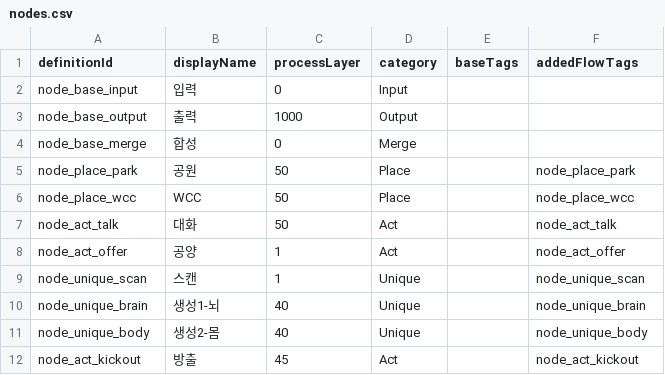
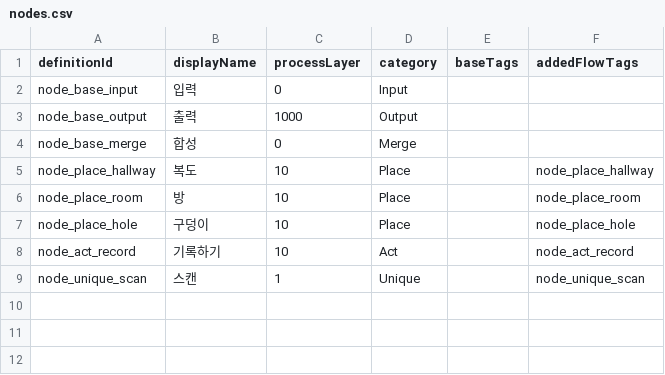
Before and after one commit to fbdfbd/FOIA, a CSV file: Assets/_Project/Data/CSV/nodes.csv, drawn as a sheet; removed rows and columns are numbered as before the commit, all else as after; the diff names each change by its address in the sheet, - before the commit and + after, or states it on an @@ line.

```diff
--- a/Assets/_Project/Data/CSV/nodes.csv
+++ b/Assets/_Project/Data/CSV/nodes.csv
-row 5: node_place_park | 공원 | 50 | Place |  | node_place_park
-row 6: node_place_wcc | WCC | 50 | Place |  | node_place_wcc
-row 7: node_act_talk | 대화 | 50 | Act |  | node_act_talk
-row 8: node_act_offer | 공양 | 1 | Act |  | node_act_offer
+row 5: node_place_hallway | 복도 | 10 | Place |  | node_place_hallway
+row 6: node_place_room | 방 | 10 | Place |  | node_place_room
+row 7: node_place_hole | 구덩이 | 10 | Place |  | node_place_hole
+row 8: node_act_record | 기록하기 | 10 | Act |  | node_act_record
-row 10: node_unique_brain | 생성1-뇌 | 40 | Unique |  | node_unique_brain
-row 11: node_unique_body | 생성2-몸 | 40 | Unique |  | node_unique_body
-row 12: node_act_kickout | 방출 | 45 | Act |  | node_act_kickout
```
Also changed, not shown: Assets/_Project/Data/CSV/firstDiscoveryRewards.csv, Assets/_Project/Data/CSV/mergeRecipes.csv, 24 other files.
